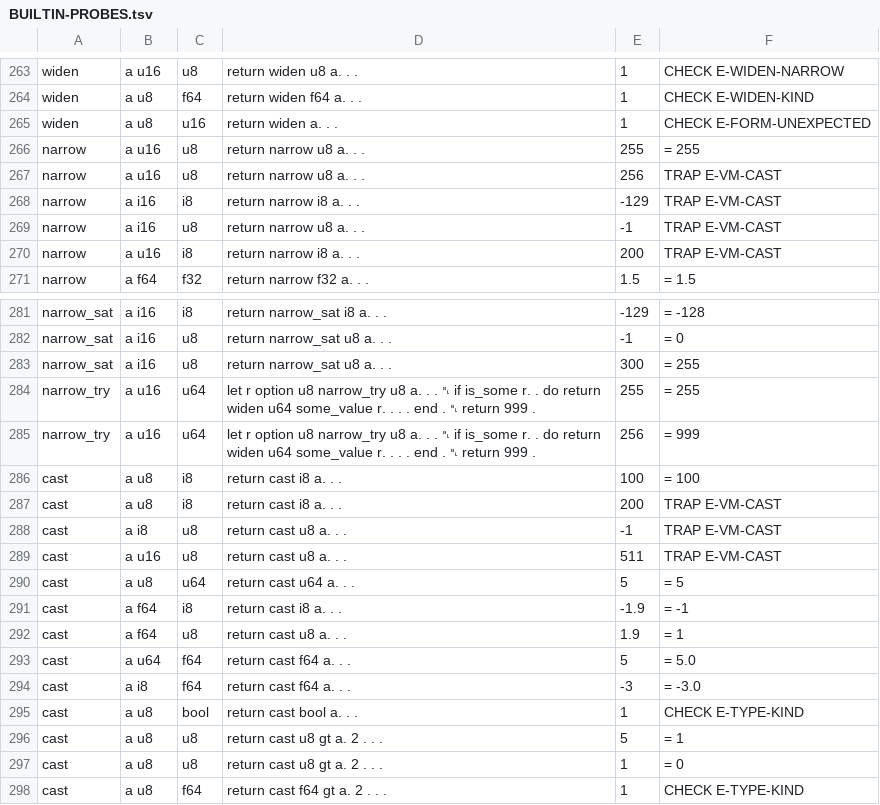
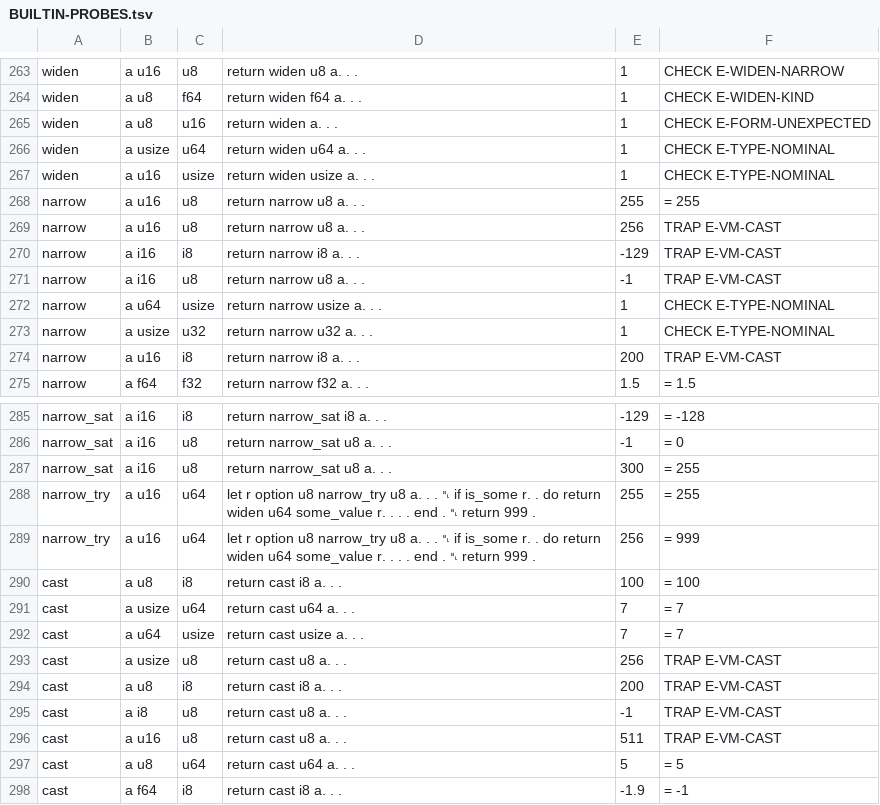
Before and after one commit to rubidus-api/lowent_lang, a TSV file: docs/spec/BUILTIN-PROBES.tsv, drawn as a sheet; only a part is shown, gaps mark what is left out; the shorter side is filled out with more unchanged rows.

Commit message:
usize and isize take the target's width, and they convert with cast only (RFC-0149, owner decisions 2026-10-13): the width is the implementation's — 16 bits or more, here the address width of --target (under cortex_m size_of usize is 4, a constant past 2^32 is refused in translation, cast usize and usize arithmetic stop at 32 bits; it was 64 everywhere). widen and narrow with usize or isize on either side are refused with E-TYPE-NOMINAL — their direction depends on the target — and cast is the word; narrow_try / narrow_sat / narrow_wrap stand. Canon 6.2.2 (3-1)-(3-4) with examples, 6.2.5, 6.2.6 (3'), 6.2.16 (3a); manual chapter 4 gains the section on the size types in both editions (ranges by width, cast, moving without stopping, what to watch for at each width). BREAKING for widen u64 <usize> and narrow usize <u64>: write cast. The four such lines in the corpus are moved. Not released

```diff
--- a/docs/spec/BUILTIN-PROBES.tsv
+++ b/docs/spec/BUILTIN-PROBES.tsv
@@ -265,2 +265,4 @@ widen	a u8	f64	return widen f64 a. . .	1	CHECK E-WIDEN-KIND
 widen	a u8	u16	return widen a. . .	1	CHECK E-FORM-UNEXPECTED
+widen	a usize	u64	return widen u64 a. . .	1	CHECK E-TYPE-NOMINAL
+widen	a u16	usize	return widen usize a. . .	1	CHECK E-TYPE-NOMINAL
 narrow	a u16	u8	return narrow u8 a. . .	255	= 255
@@ -269,2 +271,4 @@ narrow	a i16	i8	return narrow i8 a. . .	-129	TRAP E-VM-CAST
 narrow	a i16	u8	return narrow u8 a. . .	-1	TRAP E-VM-CAST
+narrow	a u64	usize	return narrow usize a. . .	1	CHECK E-TYPE-NOMINAL
+narrow	a usize	u32	return narrow u32 a. . .	1	CHECK E-TYPE-NOMINAL
 narrow	a u16	i8	return narrow i8 a. . .	200	TRAP E-VM-CAST
@@ -286,2 +290,5 @@ narrow_try	a u16	u64	let r option u8 narrow_try u8 a. . . ␤ if is_some r. . do
 cast	a u8	i8	return cast i8 a. . .	100	= 100
+cast	a usize	u64	return cast u64 a. . .	7	= 7
+cast	a u64	usize	return cast usize a. . .	7	= 7
+cast	a usize	u8	return cast u8 a. . .	256	TRAP E-VM-CAST
 cast	a u8	i8	return cast i8 a. . .	200	TRAP E-VM-CAST
```
Also changed, not shown: docs/spec/BUILTIN-SIGNATURES.tsv, 45 other files.
